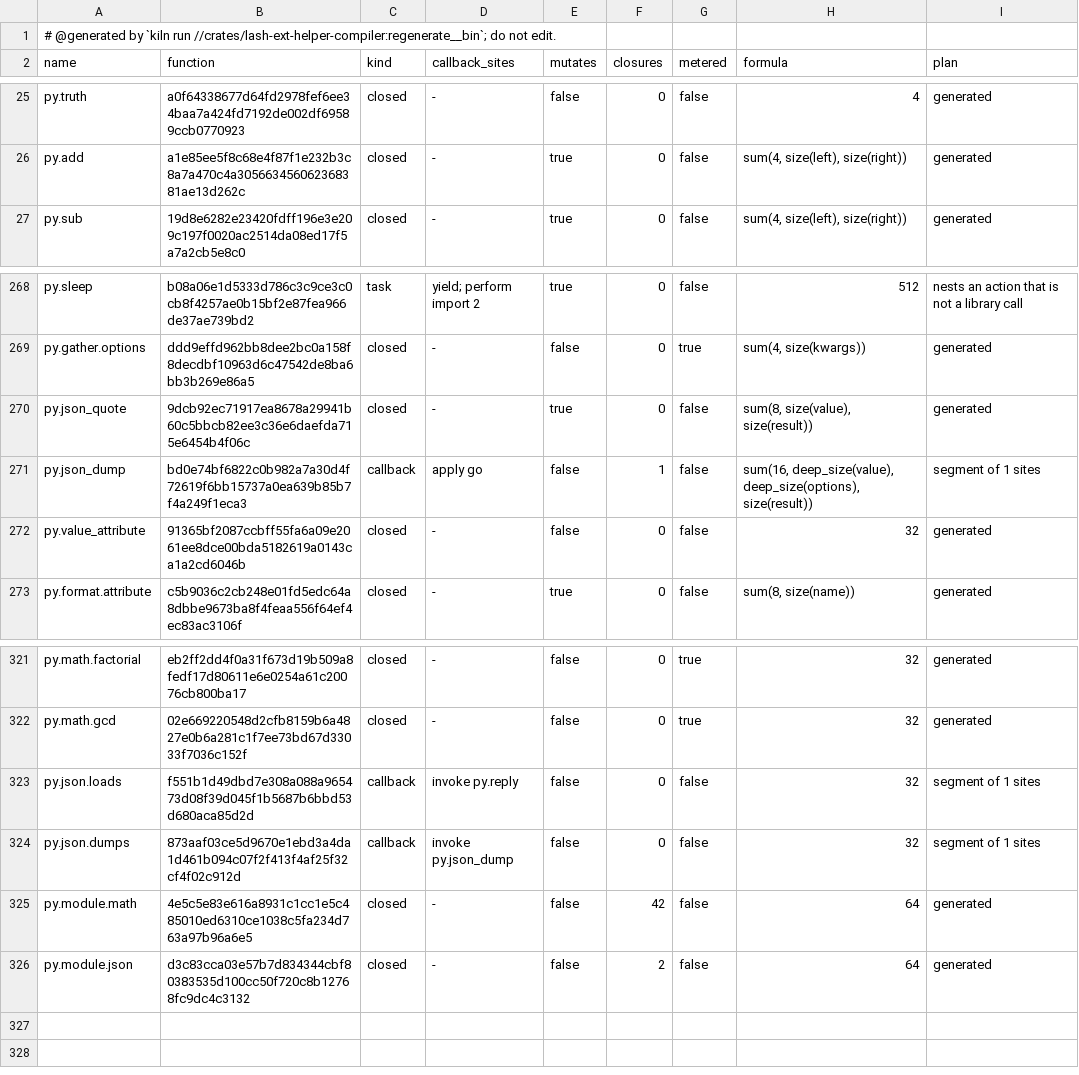
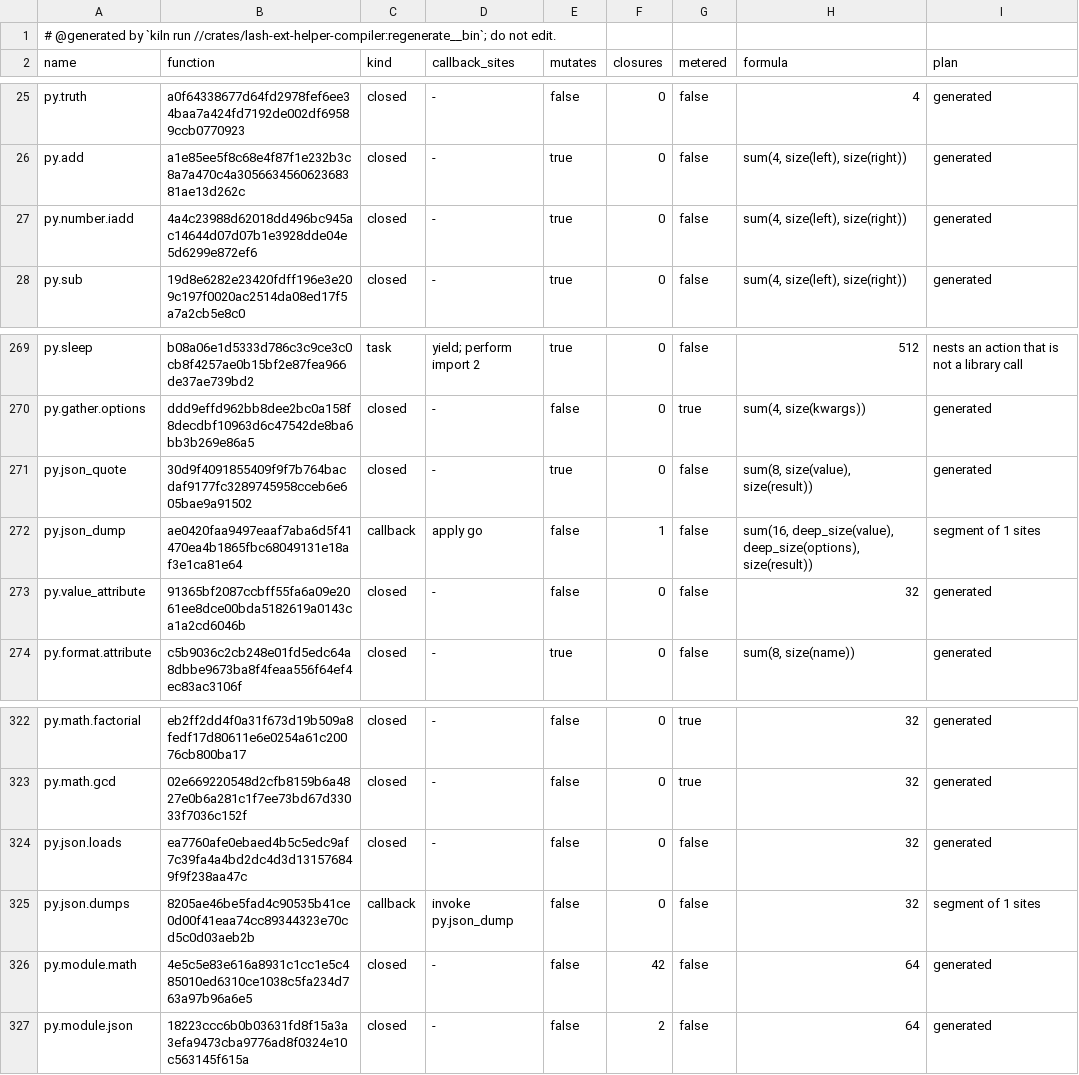
Before and after one commit to Ascending-AI/lash, a TSV file: crates/lash-ext-py-core/src/generated/plans.tsv, drawn as a sheet; only a part is shown, gaps mark what is left out.

Commit message:
Keep Python numeric loops and JSON on shared native execution (FIG-7465)
Infer closed float recurrences and retain independent integer control and
float arithmetic in repeated typed blocks. Guard numeric accumulators with
unknown right operands without selecting list mutation. Avoid constructing
heap-helper charge vectors when no tape is recorded, preserving their event
order when recording. Supply JSON lexical policy to the shared writer and
construct decoded maps directly. Replace the obsolete handwritten JSON
benchmark with the supported JSON module. Fix default callback dispatch and
ASCII DEL escaping. Record CPython edge cases and extend exact resource,
layout and continuation laws.

Hosts executing the same Python source may see lower exact charges. No new
opt-in is required. Sorting, indentation and callback policies keep the
Python walk. Reference and register charges, held bytes and continuation
semantics remain equal.

```diff
--- a/crates/lash-ext-py-core/src/generated/plans.tsv
+++ b/crates/lash-ext-py-core/src/generated/plans.tsv
@@ -26,2 +26,3 @@ py.truth	a0f64338677d64fd2978fef6ee34baa7a424fd7192de002df69589ccb0770923	closed
 py.add	a1e85ee5f8c68e4f87f1e232b3c8a7a470c4a305663456062368381ae13d262c	closed	-	true	0	false	sum(4, size(left), size(right))	generated
+py.number.iadd	4a4c23988d62018dd496bc945ac14644d07d07b1e3928dde04e5d6299e872ef6	closed	-	true	0	false	sum(4, size(left), size(right))	generated
 py.sub	19d8e6282e23420fdff196e3e209c197f0020ac2514da08ed17f5a7a2cb5e8c0	closed	-	true	0	false	sum(4, size(left), size(right))	generated
@@ -269,4 +270,4 @@ py.sleep	b08a06e1d5333d786c3c9ce3c0cb8f4257ae0b15bf2e87fea966de37ae739bd2	task	y
 py.gather.options	ddd9effd962bb8dee2bc0a158f8decdbf10963d6c47542de8ba6bb3b269e86a5	closed	-	false	0	true	sum(4, size(kwargs))	generated
-py.json_quote	9dcb92ec71917ea8678a29941b60c5bbcb82ee3c36e6daefda715e6454b4f06c	closed	-	true	0	false	sum(8, size(value), size(result))	generated
-py.json_dump	bd0e74bf6822c0b982a7a30d4f72619f6bb15737a0ea639b85b7f4a249f1eca3	callback	apply go	false	1	false	sum(16, deep_size(value), deep_size(options), size(result))	segment of 1 sites
+py.json_quote	30d9f4091855409f9f7b764bacdaf9177fc3289745958cceb6e605bae9a91502	closed	-	true	0	false	sum(8, size(value), size(result))	generated
+py.json_dump	ae0420faa9497eaaf7aba6d5f41470ea4b1865fbc68049131e18af3e1ca81e64	callback	apply go	false	1	false	sum(16, deep_size(value), deep_size(options), size(result))	segment of 1 sites
 py.value_attribute	91365bf2087ccbff55fa6a09e2061ee8dce00bda5182619a0143ca1a2cd6046b	closed	-	false	0	false	32	generated
@@ -322,5 +323,5 @@ py.math.factorial	eb2ff2dd4f0a31f673d19b509a8fedf17d80611e6e0254a61c20076cb800ba
 py.math.gcd	02e669220548d2cfb8159b6a4827e0b6a281c1f7ee73bd67d33033f7036c152f	closed	-	false	0	true	32	generated
-py.json.loads	f551b1d49dbd7e308a088a965473d08f39d045f1b5687b6bbd53d680aca85d2d	callback	invoke py.reply	false	0	false	32	segment of 1 sites
-py.json.dumps	873aaf03ce5d9670e1ebd3a4da1d461b094c07f2f413f4af25f32cf4f02c912d	callback	invoke py.json_dump	false	0	false	32	segment of 1 sites
+py.json.loads	ea7760afe0ebaed4b5c5edc9af7c39fa4a4bd2dc4d3d131576849f9f238aa47c	closed	-	false	0	false	32	generated
+py.json.dumps	8205ae46be5fad4c90535b41ce0d00f41eaa74cc89344323e70cd5c0d03aeb2b	callback	invoke py.json_dump	false	0	false	32	segment of 1 sites
 py.module.math	4e5c5e83e616a8931c1cc1e5c485010ed6310ce1038c5fa234d763a97b96a6e5	closed	-	false	42	false	64	generated
-py.module.json	d3c83cca03e57b7d834344cbf80383535d100cc50f720c8b12768fc9dc4c3132	closed	-	false	2	false	64	generated
+py.module.json	18223ccc6b0b03631fd8f15a3a3efa9473cba9776ad8f0324e10c563145f615a	closed	-	false	2	false	64	generated
```
Also changed, not shown: 28 other files.
